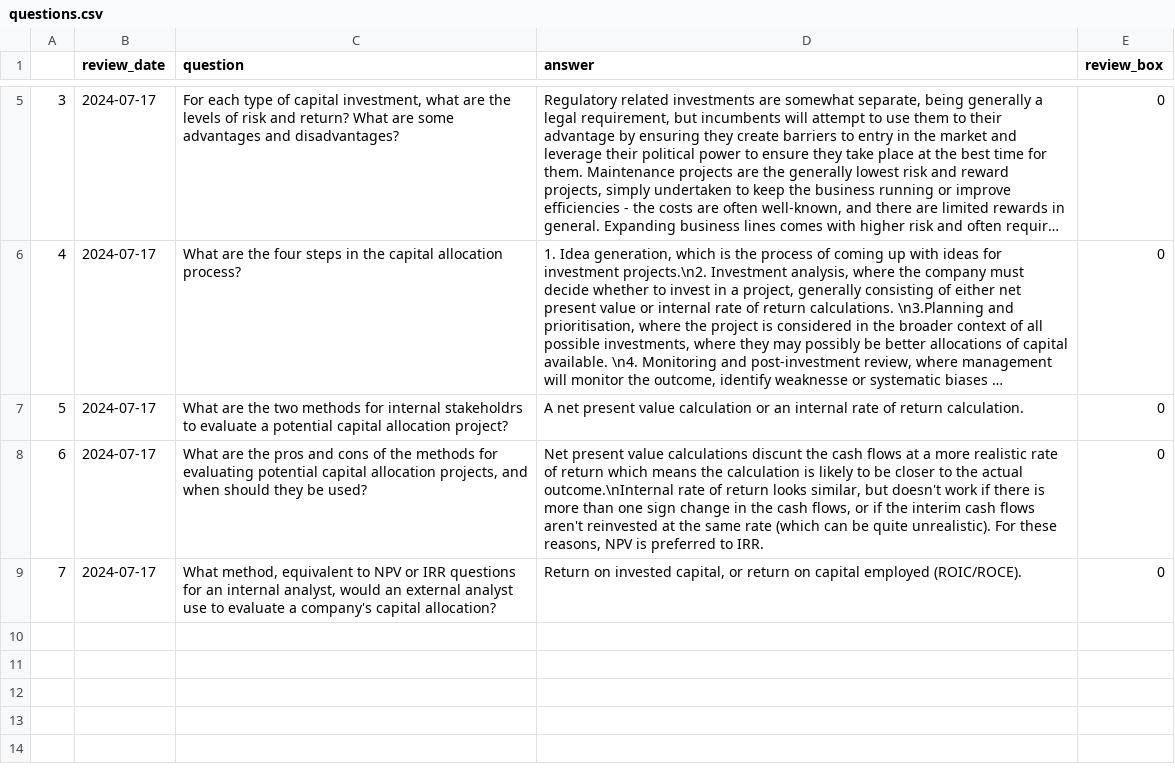
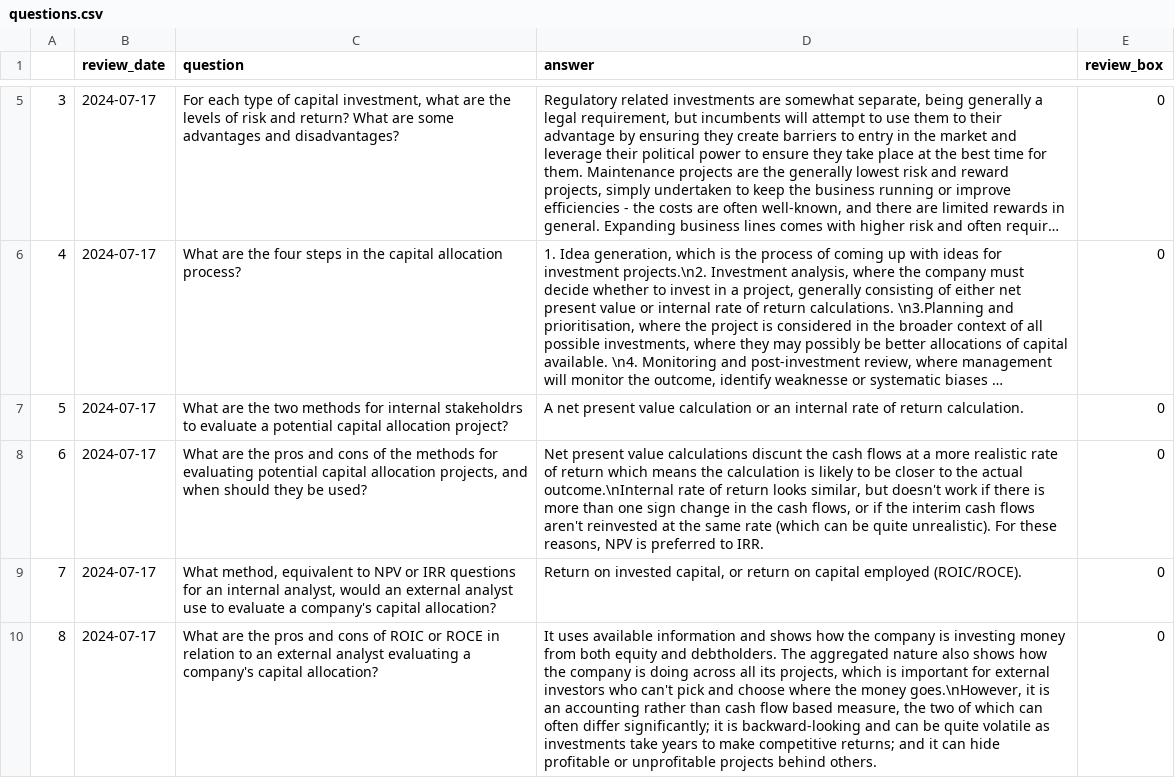
Before and after one commit to LankyLuke97/study-planning, a CSV file: questions.csv, drawn as a sheet; only a part is shown, gaps mark what is left out; long unchanged cells end in …; the diff names each change by its address in the sheet, - before the commit and + after, or states it on an @@ line.

Commit message:
Fixes loop over today's questions

```diff
--- a/questions.csv
+++ b/questions.csv
+row 10: 8 | 2024-07-17 | What are the pros and cons of ROIC or ROCE in relation to an external analyst evaluating a company's capital allocation? | It uses available information and shows how the company is investing money from both equity and debtholders. The aggregated nature also shows how the company is doing across all its projects, which is important for external investors who can't pick and choose where the money goes.\nHowever, it is an accounting rather than cash flow based measure, the two of which can often differ significantly; it is backward-looking and can be quite volatile as investments take years to make competitive returns; and it can hide profitable or unprofitable projects behind others. | 0
```
Also changed, not shown: 1 other file.
